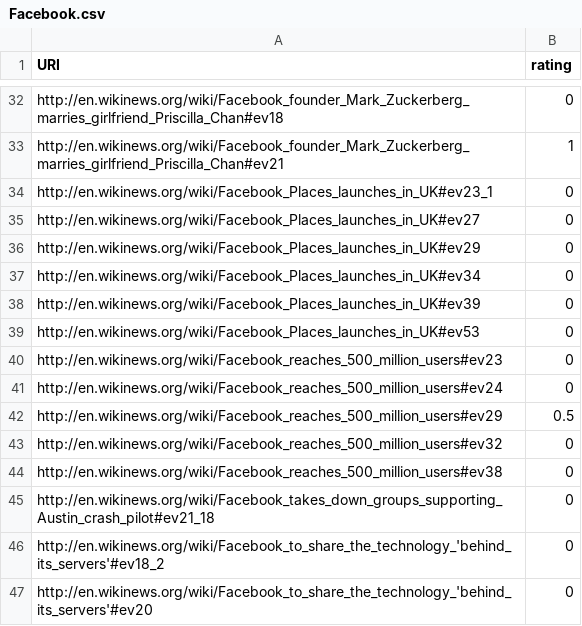
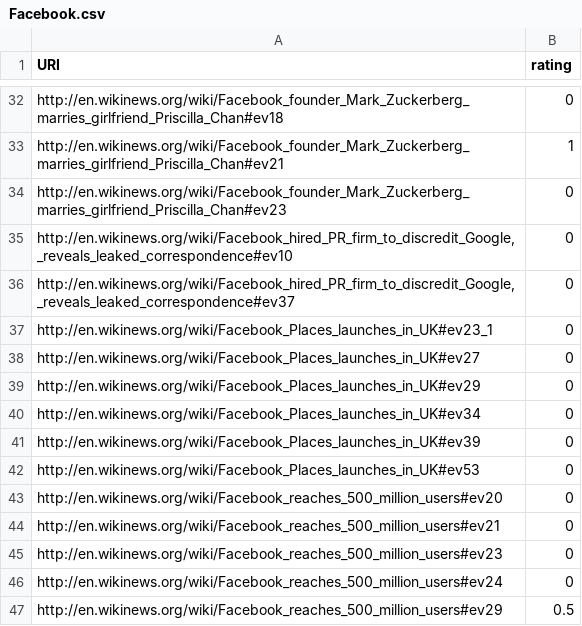
Before and after one commit to ukcvo/NewsTeller, a CSV file: resources/benchmark/queries/Facebook.csv, drawn as a sheet; only a part is shown, gaps mark what is left out; the shorter side is filled out with more unchanged rows; the diff names each change by its address in the sheet, - before the commit and + after, or states it on an @@ line.

```diff
--- a/resources/benchmark/queries/Facebook.csv
+++ b/resources/benchmark/queries/Facebook.csv
+row 34: http://en.wikinews.org/wiki/Facebook_founder_Mark_Zuckerberg_marries_girlfriend_Priscilla_Chan#ev23 | 0
+row 35: http://en.wikinews.org/wiki/Facebook_hired_PR_firm_to_discredit_Google,_reveals_leaked_correspondence#ev10 | 0
+row 36: http://en.wikinews.org/wiki/Facebook_hired_PR_firm_to_discredit_Google,_reveals_leaked_correspondence#ev37 | 0
+row 43: http://en.wikinews.org/wiki/Facebook_reaches_500_million_users#ev20 | 0
+row 44: http://en.wikinews.org/wiki/Facebook_reaches_500_million_users#ev21 | 0
```
Also changed, not shown: resources/benchmark/queries/Berlin.csv, resources/benchmark/queries/IBM.csv, 8 other files.
